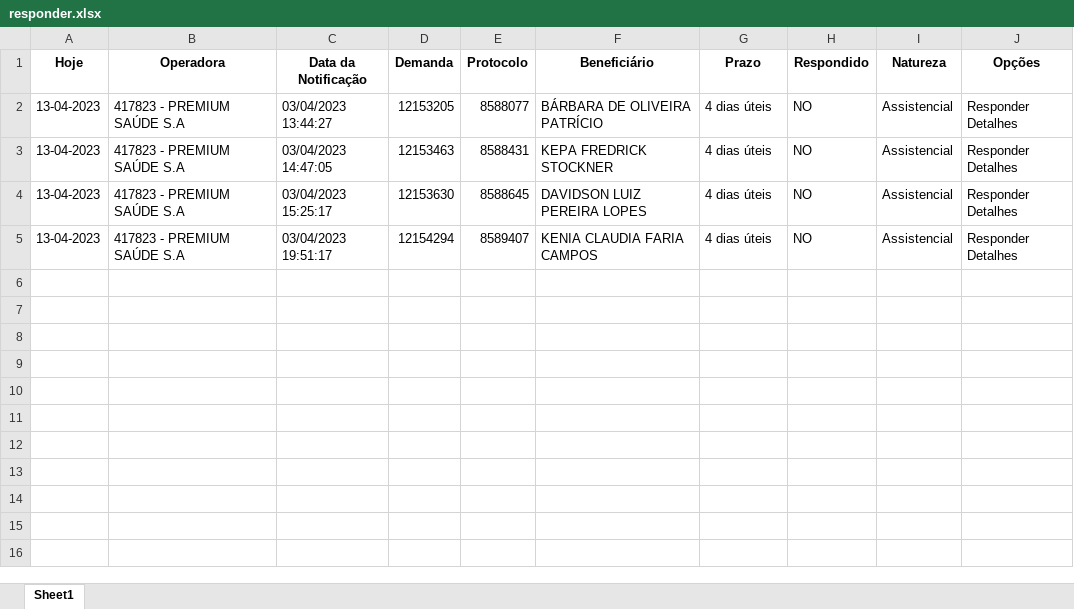
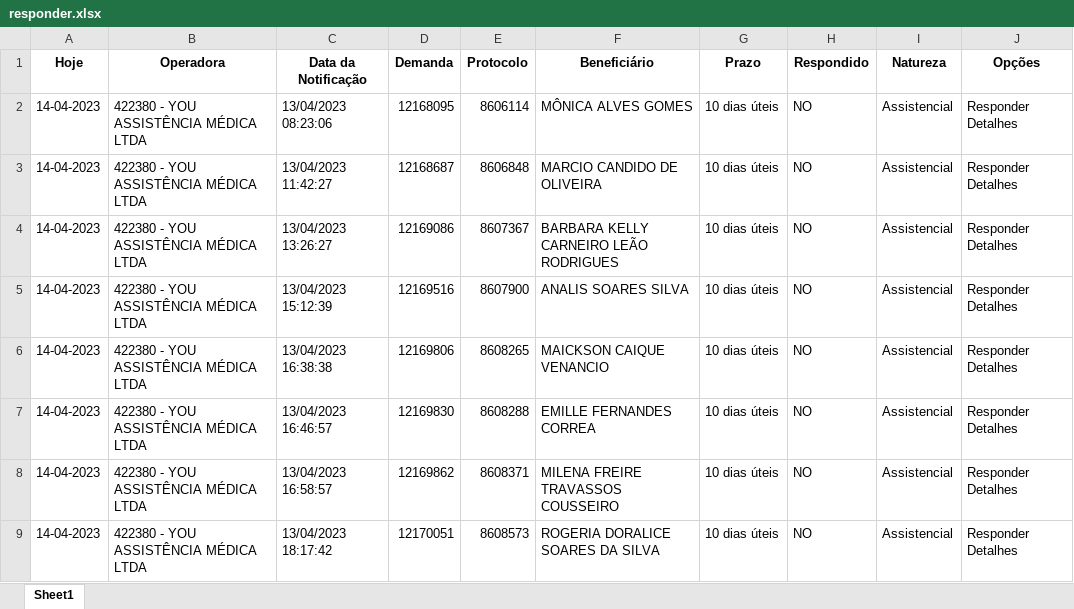
Before and after one commit to amantino69/nipon1, an Excel workbook: planilha/responder.xlsx, sheet Sheet1, drawn as a sheet; values as stored, in another font and other column widths than the file's, no borders; addresses are those after the commit; the diff names each change by its address in the sheet, - before the commit and + after, or states it on an @@ line.

```diff
--- a/planilha/responder.xlsx (sheet Sheet1)
+++ b/planilha/responder.xlsx (sheet Sheet1)
+row 2: 14-04-2023 | 422380 - YOU ASSISTÊNCIA MÉDICA LTDA | 13/04/2023 08:23:06 | 12168095 | 8606114 | MÔNICA ALVES GOMES | 10 dias úteis | NO | Assistencial | Responder Detalhes
-A3 (Hoje): 13-04-2023
+A3 (Hoje): 14-04-2023
-B3 (Operadora): 417823 - PREMIUM SAÚDE S.A
+B3 (Operadora): 422380 - YOU ASSISTÊNCIA MÉDICA LTDA
-C3 (Data da Notificação): 03/04/2023 13:44:27
+C3 (Data da Notificação): 13/04/2023 11:42:27
-D3 (Demanda): 12153205
+D3 (Demanda): 12168687
-E3 (Protocolo): 8588077
+E3 (Protocolo): 8606848
-F3 (Beneficiário): BÁRBARA DE OLIVEIRA PATRÍCIO
+F3 (Beneficiário): MARCIO CANDIDO DE OLIVEIRA
-G3 (Prazo): 4 dias úteis
+G3 (Prazo): 10 dias úteis
+row 4: 14-04-2023 | 422380 - YOU ASSISTÊNCIA MÉDICA LTDA | 13/04/2023 13:26:27 | 12169086 | 8607367 | BARBARA KELLY CARNEIRO LEÃO RODRIGUES | 10 dias úteis | NO | Assistencial | Responder Detalhes
+row 5: 14-04-2023 | 422380 - YOU ASSISTÊNCIA MÉDICA LTDA | 13/04/2023 15:12:39 | 12169516 | 8607900 | ANALIS SOARES SILVA | 10 dias úteis | NO | Assistencial | Responder Detalhes
+row 6: 14-04-2023 | 422380 - YOU ASSISTÊNCIA MÉDICA LTDA | 13/04/2023 16:38:38 | 12169806 | 8608265 | MAICKSON CAIQUE VENANCIO | 10 dias úteis | NO | Assistencial | Responder Detalhes
-A7:A9 (Hoje): 13-04-2023
+A7:A9 (Hoje): 14-04-2023
-B7:B9 (Operadora): 417823 - PREMIUM SAÚDE S.A
+B7:B9 (Operadora): 422380 - YOU ASSISTÊNCIA MÉDICA LTDA
-C7 (Data da Notificação): 03/04/2023 14:47:05
+C7 (Data da Notificação): 13/04/2023 16:46:57
-D7 (Demanda): 12153463
+D7 (Demanda): 12169830
-E7 (Protocolo): 8588431
+E7 (Protocolo): 8608288
-F7 (Beneficiário): KEPA FREDRICK STOCKNER
+F7 (Beneficiário): EMILLE FERNANDES CORREA
-G7:G9 (Prazo): 4 dias úteis
+G7:G9 (Prazo): 10 dias úteis
-C8 (Data da Notificação): 03/04/2023 15:25:17
+C8 (Data da Notificação): 13/04/2023 16:58:57
-D8 (Demanda): 12153630
+D8 (Demanda): 12169862
-E8 (Protocolo): 8588645
+E8 (Protocolo): 8608371
-F8 (Beneficiário): DAVIDSON LUIZ PEREIRA LOPES
+F8 (Beneficiário): MILENA FREIRE TRAVASSOS COUSSEIRO
-C9 (Data da Notificação): 03/04/2023 19:51:17
+C9 (Data da Notificação): 13/04/2023 18:17:42
-D9 (Demanda): 12154294
+D9 (Demanda): 12170051
-E9 (Protocolo): 8589407
+E9 (Protocolo): 8608573
-F9 (Beneficiário): KENIA CLAUDIA FARIA CAMPOS
+F9 (Beneficiário): ROGERIA DORALICE SOARES DA SILVA
```
Also changed, not shown: planilha/tarefas.xlsx, 3 other files.
